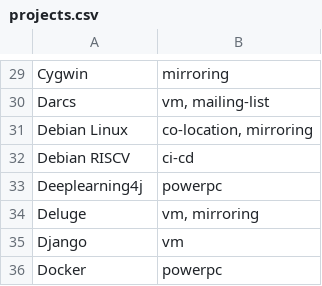
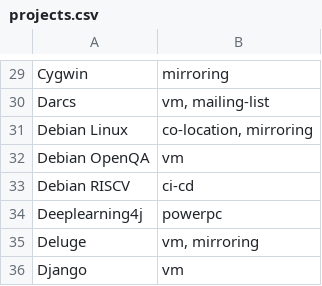
Before and after one commit to osuosl/osuosl-pelican, a CSV file: content/services/hosting/projects.csv, drawn as a sheet; only a part is shown, gaps mark what is left out; the shorter side is filled out with more unchanged rows; the diff names each change by its address in the sheet, - before the commit and + after, or states it on an @@ line.

Commit message:
Add Debian OpenQA

```diff
--- a/content/services/hosting/projects.csv
+++ b/content/services/hosting/projects.csv
+row 32: Debian OpenQA | vm
```
